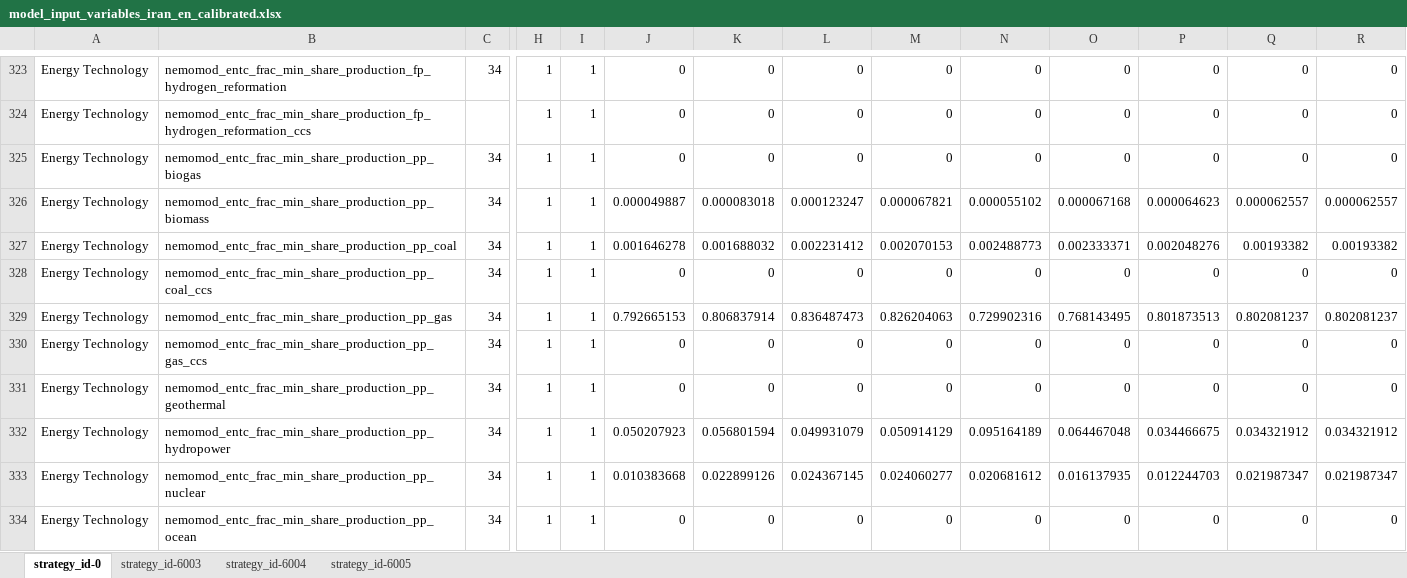
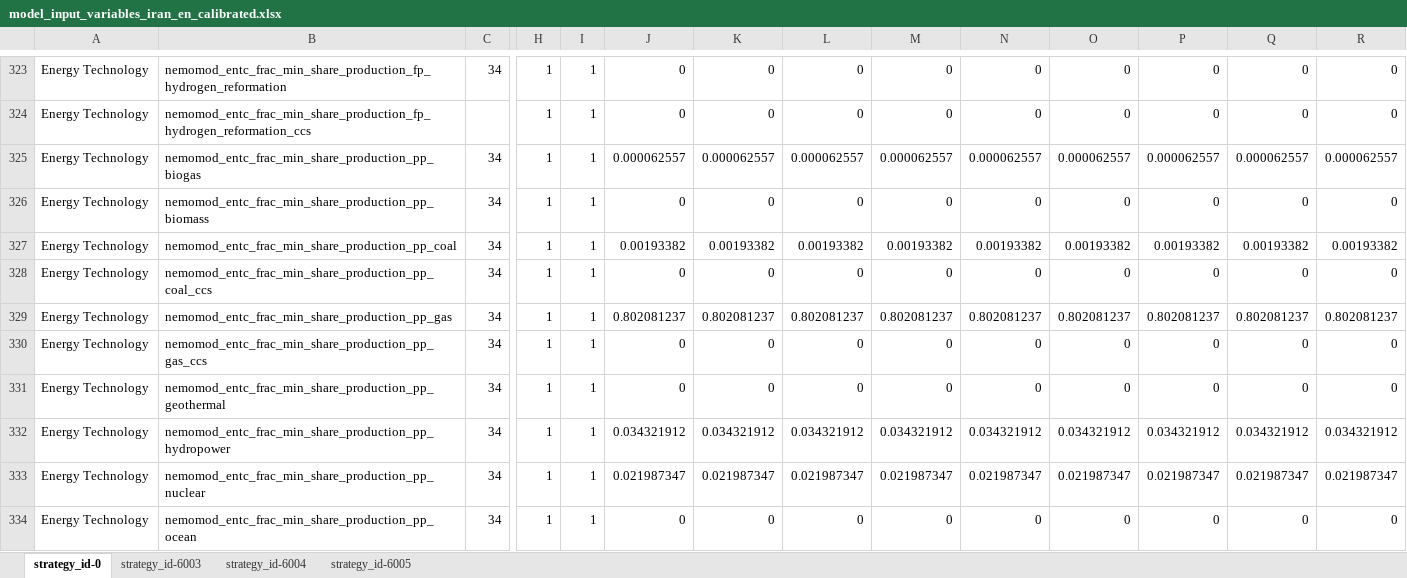
Before and after one commit to jcsyme/sisepuede_region_nbs, an Excel workbook: iran/transformations/templates/calibrated/iran/model_input_variables_iran_en_calibrated.xlsx, sheet strategy_id-0, drawn as a sheet; only a part is shown, gaps mark what is left out; values as stored, in another font and other column widths than the file's, no borders; removed rows and columns are numbered as before the commit, all else as after; rows hold the shown columns only; the diff covers the shown part only; the diff names each change by its address in the sheet, - before the commit and + after, or states it on an @@ line.

Commit message:
updated notebook and rebuilt transformations. Added 2022 IEA country profile MSP

```diff
--- a/iran/transformations/templates/calibrated/iran/model_input_variables_iran_en_calibrated.xlsx (sheet strategy_id-0)
+++ b/iran/transformations/templates/calibrated/iran/model_input_variables_iran_en_calibrated.xlsx (sheet strategy_id-0)
+row 325: Energy Technology | nemomod_entc_frac_min_share_production_pp_biogas | 34 | 1 | 1 | 0.000062557 | 0.000062557 | 0.000062557 | 0.000062557 | 0.000062557 | 0.000062557 | 0.000062557 | 0.000062557 | 0.000062557
-B326: nemomod_entc_frac_min_share_production_pp_biogas
+B326: nemomod_entc_frac_min_share_production_pp_biomass
-row 326: Energy Technology | nemomod_entc_frac_min_share_production_pp_biomass | 34 | 1 | 1 | 0.000049887 | 0.000083018 | 0.000123247 | 0.000067821 | 0.000055102 | 0.000067168 | 0.000064623 | 0.000062557 | 0.000062557
-J327: 0.001646278
+J327: 0.00193382
-K327: 0.001688032
+K327: 0.00193382
-L327: 0.002231412
+L327: 0.00193382
-M327: 0.002070153
+M327: 0.00193382
-N327: 0.002488773
+N327: 0.00193382
-O327: 0.002333371
+O327: 0.00193382
-P327: 0.002048276
+P327: 0.00193382
-J329: 0.792665153
+J329: 0.802081237
-K329: 0.806837914
+K329: 0.802081237
-L329: 0.836487473
+L329: 0.802081237
-M329: 0.826204063
+M329: 0.802081237
-N329: 0.729902316
+N329: 0.802081237
-O329: 0.768143495
+O329: 0.802081237
-P329: 0.801873513
+P329: 0.802081237
-J332: 0.050207923
+J332: 0.034321912
-K332: 0.056801594
+K332: 0.034321912
-L332: 0.049931079
+L332: 0.034321912
-M332: 0.050914129
+M332: 0.034321912
-N332: 0.095164189
+N332: 0.034321912
-O332: 0.064467048
+O332: 0.034321912
-P332: 0.034466675
+P332: 0.034321912
-J333: 0.010383668
+J333: 0.021987347
-K333: 0.022899126
+K333: 0.021987347
-L333: 0.024367145
+L333: 0.021987347
-M333: 0.024060277
+M333: 0.021987347
-N333: 0.020681612
+N333: 0.021987347
-O333: 0.016137935
+O333: 0.021987347
-P333: 0.012244703
+P333: 0.021987347
```
Also changed, not shown: 57 edited cells elsewhere in this sheet, sheet strategy_id-6004, sheet strategy_id-6005, iran/transformations/templates/calibrated/iran/model_input_variables_iran_af_calibrated.xlsx, iran/transformations/templates/calibrated/iran/model_input_variables_iran_ce_calibrated.xlsx, 6 other files.
